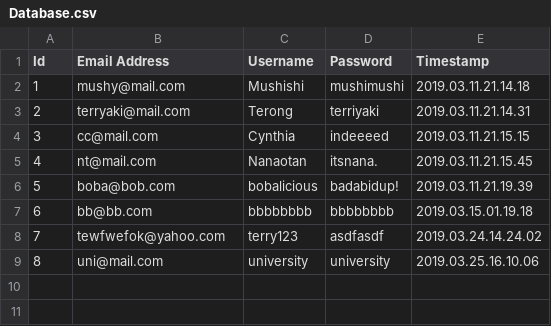
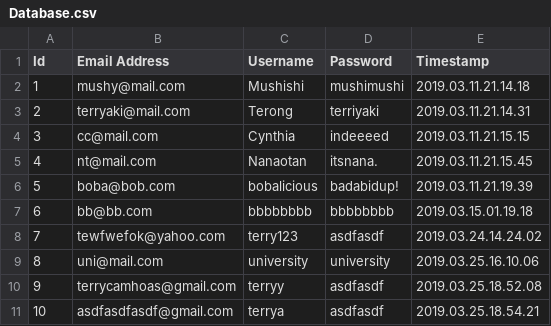
Before and after one commit to Mushfequr-Rahman/ChatsApp, a CSV file: Database.csv, drawn as a sheet; the diff names each change by its address in the sheet, - before the commit and + after, or states it on an @@ line.

```diff
--- a/Database.csv
+++ b/Database.csv
+row 10: 9 | terrycamhoas@gmail.com | terryy | asdfasdf | 2019.03.25.18.52.08
+row 11: 10 | asdfasdfasdf@gmail.com | terrya | asdfasdf | 2019.03.25.18.54.21
```
Also changed, not shown: 7 other files.
